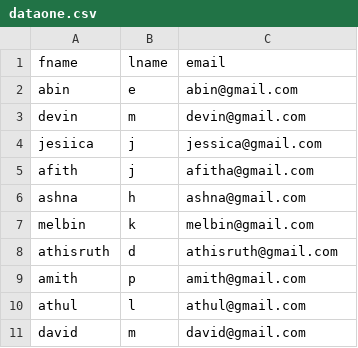
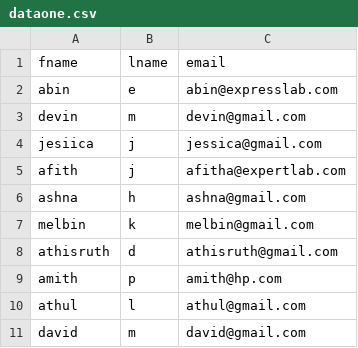
Before and after one commit to AntonyJoji/python-basic, a CSV file: filehandling/dataone.csv, drawn as a sheet.

```diff
--- a/filehandling/dataone.csv
+++ b/filehandling/dataone.csv
@@ -1,6 +1,6 @@
 fname,lname,email
-abin,e,abin@gmail.com
+abin,e,abin@expresslab.com
 devin,m,devin@gmail.com
 jesiica,j,jessica@gmail.com
-afith,j,afitha@gmail.com
+afith,j,afitha@expertlab.com
 ashna,h,ashna@gmail.com
@@ -8,3 +8,3 @@ melbin,k,melbin@gmail.com
 athisruth,d,athisruth@gmail.com
-amith,p,amith@gmail.com
+amith,p,amith@hp.com
 athul,l,athul@gmail.com
```
Also changed, not shown: 5 other files.
